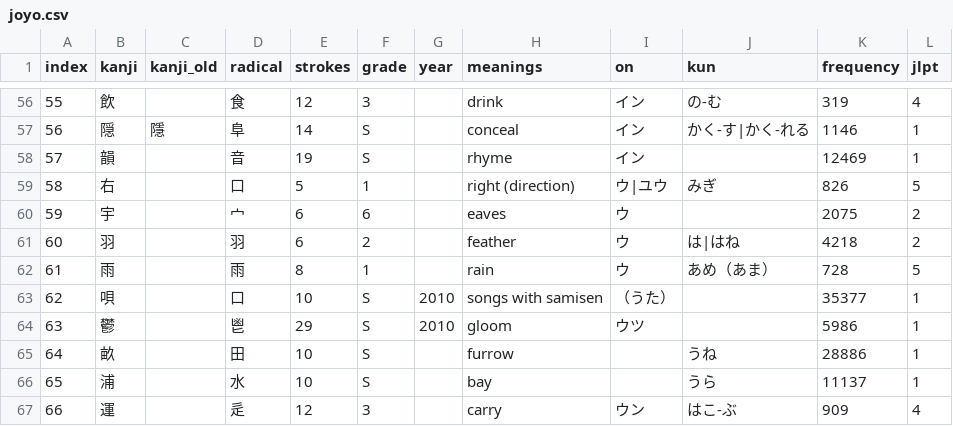
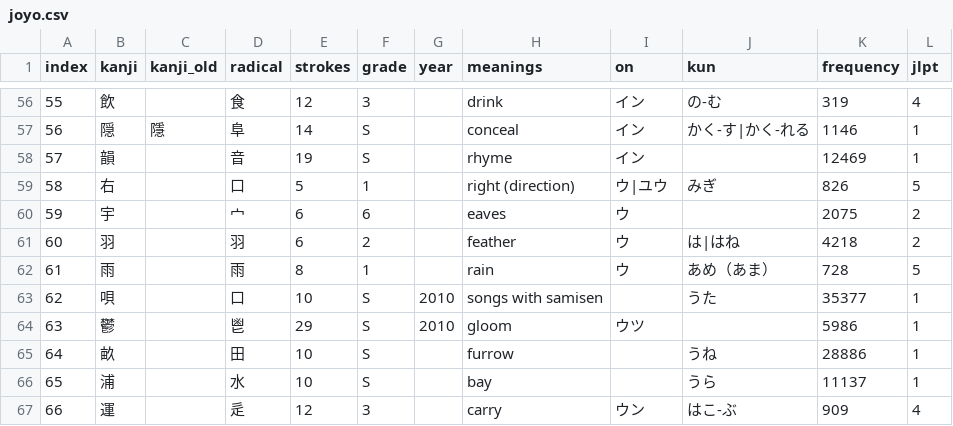
Before and after one commit to NHV33/kanji_cam, a CSV file: lib/seeds/joyo.csv, drawn as a sheet; only a part is shown, gaps mark what is left out.

Commit message:
KanjiClass - deleted additional CSV file and manually updated joyo.csv

```diff
--- a/lib/seeds/joyo.csv
+++ b/lib/seeds/joyo.csv
@@ -62,3 +62,3 @@ index,kanji,kanji_old,radical,strokes,grade,year,meanings,on,kun,frequency,jlpt
 61,雨,,雨,8,1,,rain,ウ,あめ（あま）,728,5
-62,唄,,口,10,S,2010,songs with samisen,（うた）,,35377,1
+62,唄,,口,10,S,2010,songs with samisen,,うた,35377,1
 63,鬱,,鬯,29,S,2010,gloom,ウツ,,5986,1
```
Also changed, not shown: 1 other file.
